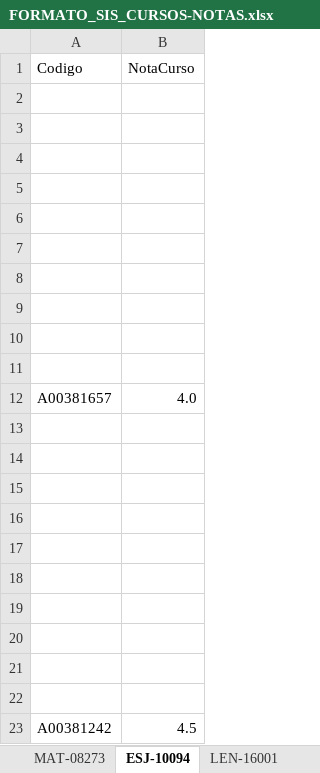
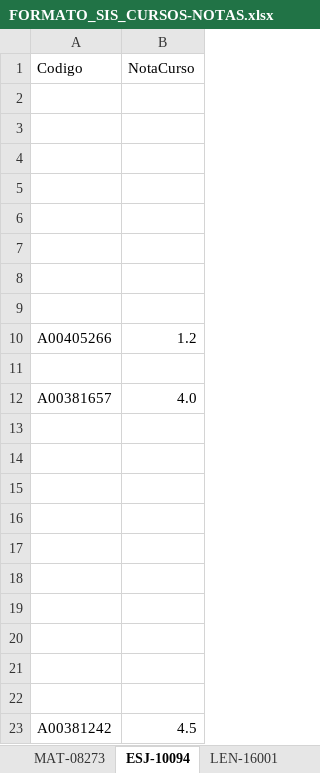
Before and after one commit to Juandap19/Final-Project, an Excel workbook: follow_students/static/excel_format/FORMATO_SIS_CURSOS-NOTAS.xlsx, sheet ESJ-10094, drawn as a sheet; values as stored, in another font and other column widths than the file's, no borders; the diff names each change by its address in the sheet, - before the commit and + after, or states it on an @@ line.

```diff
--- a/follow_students/static/excel_format/FORMATO_SIS_CURSOS-NOTAS.xlsx (sheet ESJ-10094)
+++ b/follow_students/static/excel_format/FORMATO_SIS_CURSOS-NOTAS.xlsx (sheet ESJ-10094)
-row 10: (empty)
+row 10: A00405266 | 1.2
```
Also changed, not shown: sheet TIC-09777, sheet LEN-16001, sheet MAT-08273.
